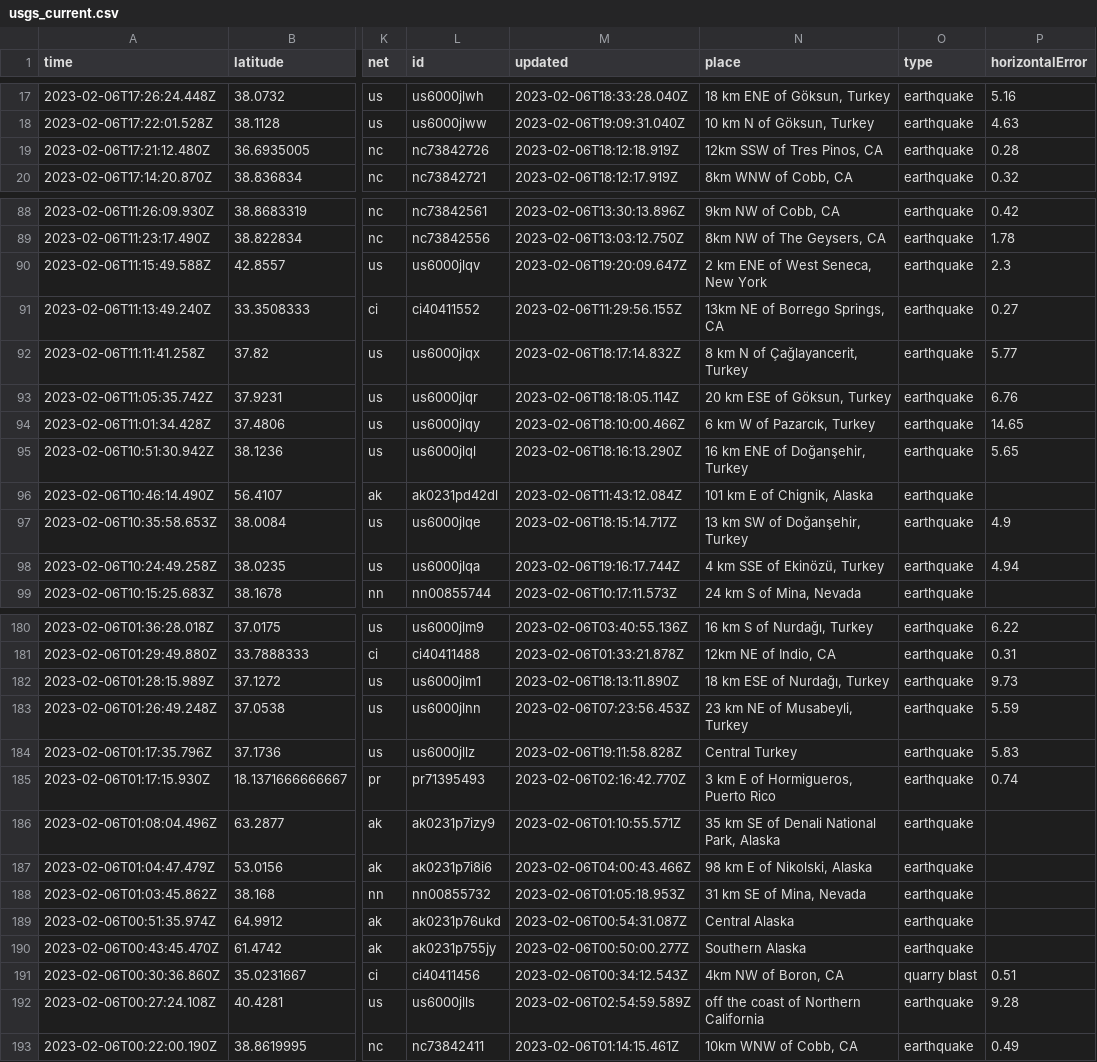
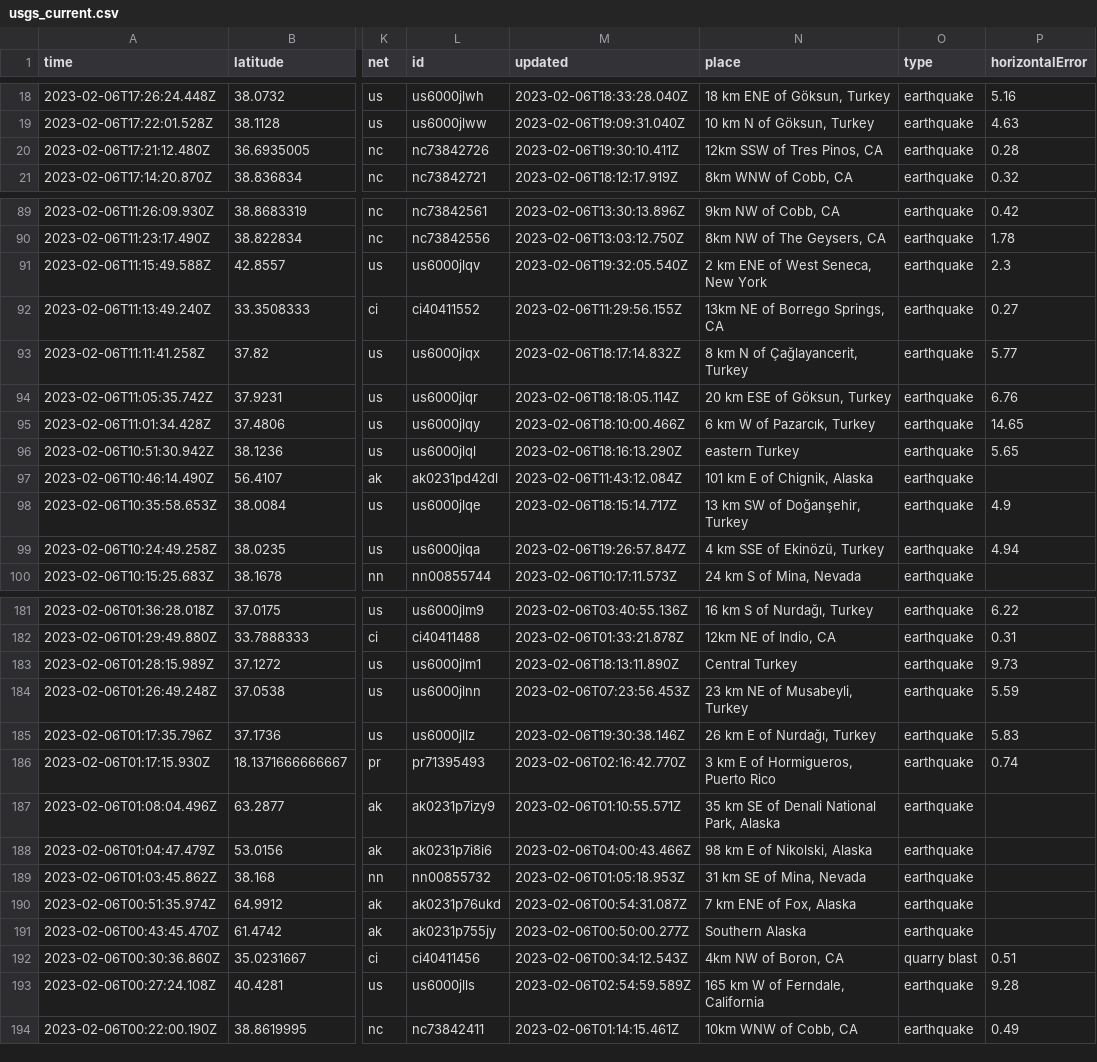
Before and after one commit to mattrehbein/nicar22-github-actions, a CSV file: usgs_current.csv, drawn as a sheet; only a part is shown, gaps mark what is left out; addresses are those after the commit; the diff covers the shown part only; the diff names each change by its address in the sheet, - before the commit and + after, or states it on an @@ line.

```diff
--- a/usgs_current.csv
+++ b/usgs_current.csv
-M20 (updated): 2023-02-06T18:12:18.919Z
+M20 (updated): 2023-02-06T19:30:10.411Z
-M91 (updated): 2023-02-06T19:20:09.647Z
+M91 (updated): 2023-02-06T19:32:05.540Z
-N96 (place): 16 km ENE of Doğanşehir, Turkey
+N96 (place): eastern Turkey
-M99 (updated): 2023-02-06T19:16:17.744Z
+M99 (updated): 2023-02-06T19:26:57.847Z
-N183 (place): 18 km ESE of Nurdağı, Turkey
+N183 (place): Central Turkey
-M185 (updated): 2023-02-06T19:11:58.828Z
+M185 (updated): 2023-02-06T19:30:38.146Z
-N185 (place): Central Turkey
+N185 (place): 26 km E of Nurdağı, Turkey
-N190 (place): Central Alaska
+N190 (place): 7 km ENE of Fox, Alaska
-N193 (place): off the coast of Northern California
+N193 (place): 165 km W of Ferndale, California
```
Also changed, not shown: 1 added row and 24 edited cells elsewhere in this file.
